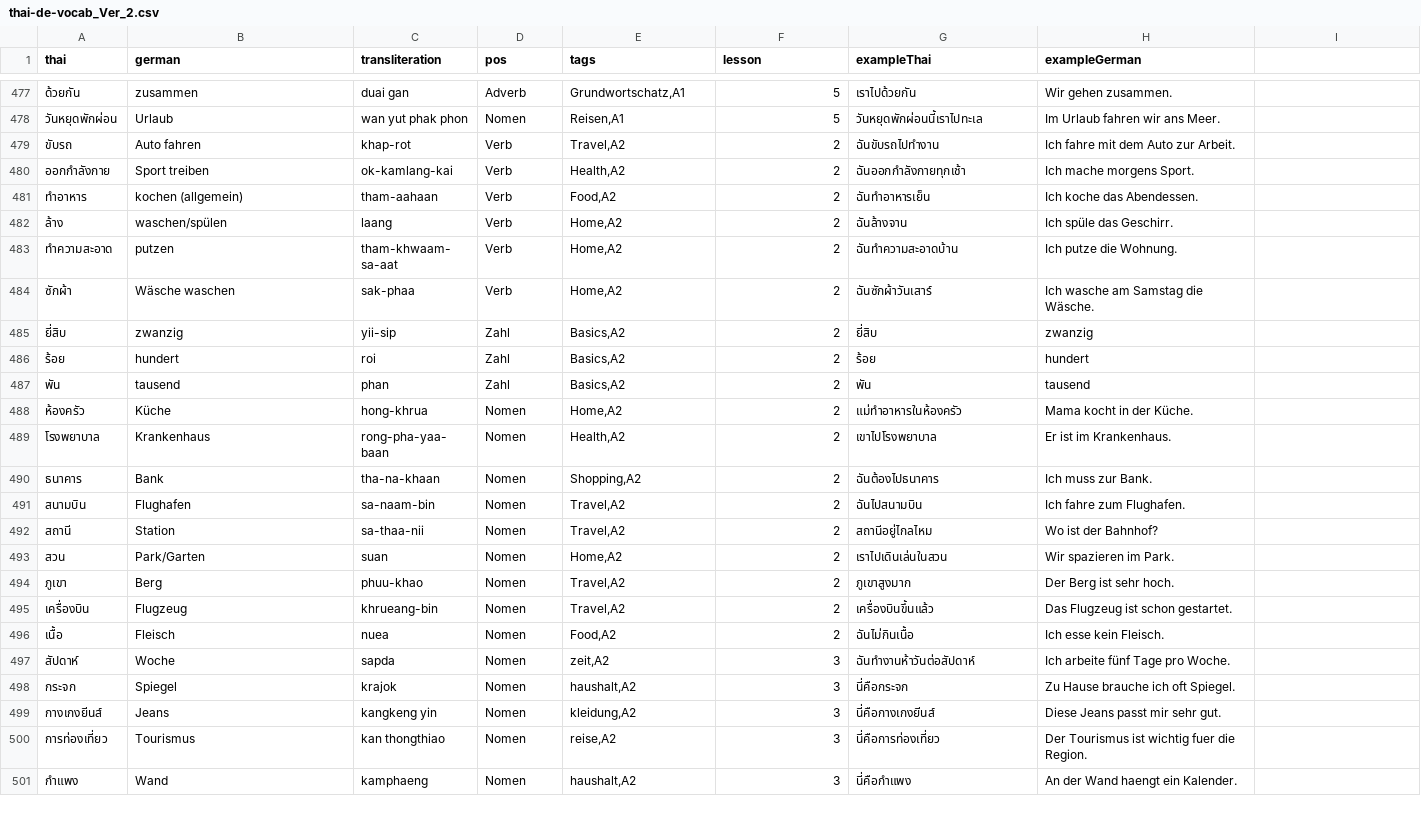
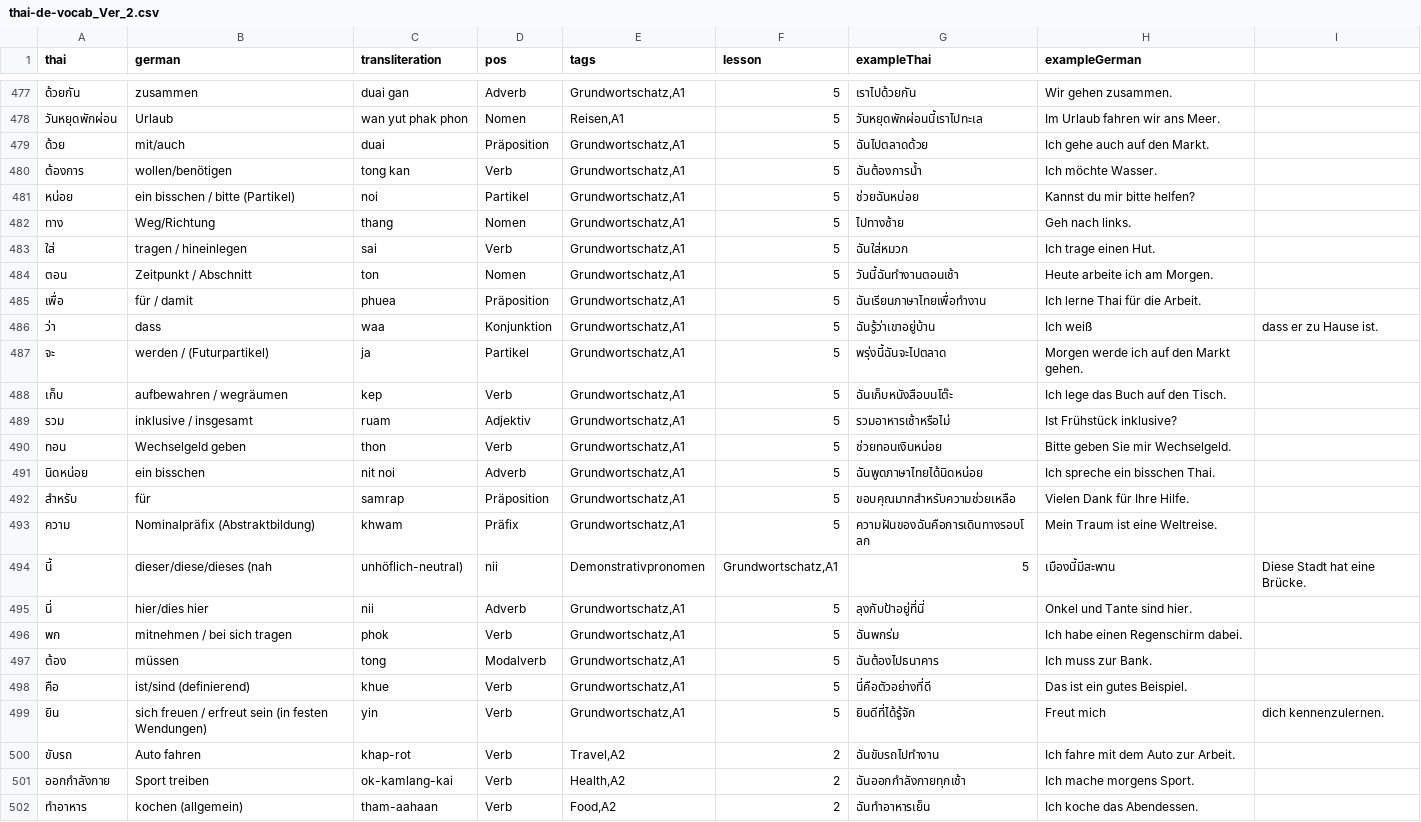
Before and after one commit to mischawel-dotcom/Thai-Deutsch-Vokabel-Trainer, a CSV file: data/thai-de-vocab_Ver_2.csv, drawn as a sheet; only a part is shown, gaps mark what is left out; the shorter side is filled out with more unchanged rows.

```diff
--- a/data/thai-de-vocab_Ver_2.csv
+++ b/data/thai-de-vocab_Ver_2.csv
@@ -478,2 +478,23 @@ thai,german,transliteration,pos,tags,lesson,exampleThai,exampleGerman
 วันหยุดพักผ่อน,Urlaub,wan yut phak phon,Nomen,"Reisen,A1",5,วันหยุดพักผ่อนนี้เราไปทะเล,Im Urlaub fahren wir ans Meer.
+ด้วย,mit/auch,duai,Präposition,"Grundwortschatz,A1",5,ฉันไปตลาดด้วย,Ich gehe auch auf den Markt.
+ต้องการ,wollen/benötigen,tong kan,Verb,"Grundwortschatz,A1",5,ฉันต้องการน้ำ,Ich möchte Wasser.
+หน่อย,ein bisschen / bitte (Partikel),noi,Partikel,"Grundwortschatz,A1",5,ช่วยฉันหน่อย,Kannst du mir bitte helfen?
+ทาง,Weg/Richtung,thang,Nomen,"Grundwortschatz,A1",5,ไปทางซ้าย,Geh nach links.
+ใส่,tragen / hineinlegen,sai,Verb,"Grundwortschatz,A1",5,ฉันใส่หมวก,Ich trage einen Hut.
+ตอน,Zeitpunkt / Abschnitt,ton,Nomen,"Grundwortschatz,A1",5,วันนี้ฉันทำงานตอนเช้า,Heute arbeite ich am Morgen.
+เพื่อ,für / damit,phuea,Präposition,"Grundwortschatz,A1",5,ฉันเรียนภาษาไทยเพื่อทำงาน,Ich lerne Thai für die Arbeit.
+ว่า,dass,waa,Konjunktion,"Grundwortschatz,A1",5,ฉันรู้ว่าเขาอยู่บ้าน,Ich weiß, dass er zu Hause ist.
+จะ,werden / (Futurpartikel),ja,Partikel,"Grundwortschatz,A1",5,พรุ่งนี้ฉันจะไปตลาด,Morgen werde ich auf den Markt gehen.
+เก็บ,aufbewahren / wegräumen,kep,Verb,"Grundwortschatz,A1",5,ฉันเก็บหนังสือบนโต๊ะ,Ich lege das Buch auf den Tisch.
+รวม,inklusive / insgesamt,ruam,Adjektiv,"Grundwortschatz,A1",5,รวมอาหารเช้าหรือไม่,Ist Frühstück inklusive?
+ทอน,Wechselgeld geben,thon,Verb,"Grundwortschatz,A1",5,ช่วยทอนเงินหน่อย,Bitte geben Sie mir Wechselgeld.
+นิดหน่อย,ein bisschen,nit noi,Adverb,"Grundwortschatz,A1",5,ฉันพูดภาษาไทยได้นิดหน่อย,Ich spreche ein bisschen Thai.
+สำหรับ,für,samrap,Präposition,"Grundwortschatz,A1",5,ขอบคุณมากสำหรับความช่วยเหลือ,Vielen Dank für Ihre Hilfe.
+ความ,Nominalpräfix (Abstraktbildung),khwam,Präfix,"Grundwortschatz,A1",5,ความฝันของฉันคือการเดินทางรอบโลก,Mein Traum ist eine Weltreise.
+นี้,dieser/diese/dieses (nah, unhöflich-neutral),nii,Demonstrativpronomen,"Grundwortschatz,A1",5,เมืองนี้มีสะพาน,Diese Stadt hat eine Brücke.
+นี่,hier/dies hier,nii,Adverb,"Grundwortschatz,A1",5,ลุงกับป้าอยู่ที่นี่,Onkel und Tante sind hier.
+พก,mitnehmen / bei sich tragen,phok,Verb,"Grundwortschatz,A1",5,ฉันพกร่ม,Ich habe einen Regenschirm dabei.
+ต้อง,müssen,tong,Modalverb,"Grundwortschatz,A1",5,ฉันต้องไปธนาคาร,Ich muss zur Bank.
+คือ,ist/sind (definierend),khue,Verb,"Grundwortschatz,A1",5,นี่คือตัวอย่างที่ดี,Das ist ein gutes Beispiel.
+ยิน,sich freuen / erfreut sein (in festen Wendungen),yin,Verb,"Grundwortschatz,A1",5,ยินดีที่ได้รู้จัก,Freut mich, dich kennenzulernen.
 ขับรถ,Auto fahren,khap-rot,Verb,"Travel,A2",2,ฉันขับรถไปทำงาน,Ich fahre mit dem Auto zur Arbeit.
```
Also changed, not shown: 5 other files.
